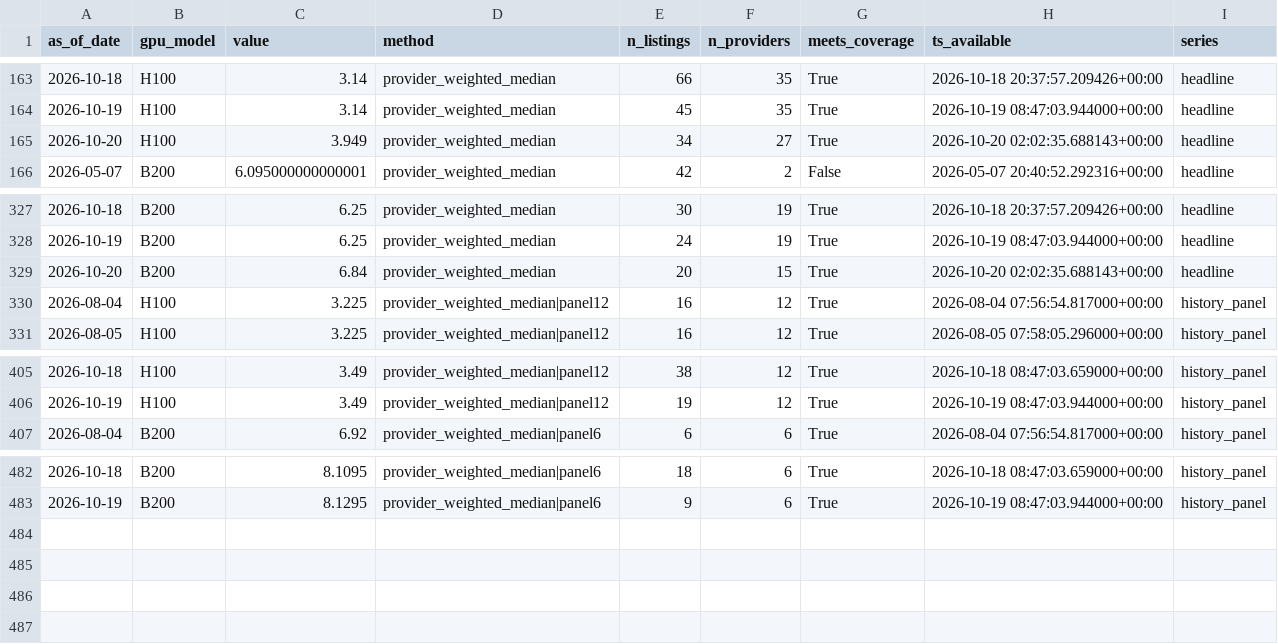
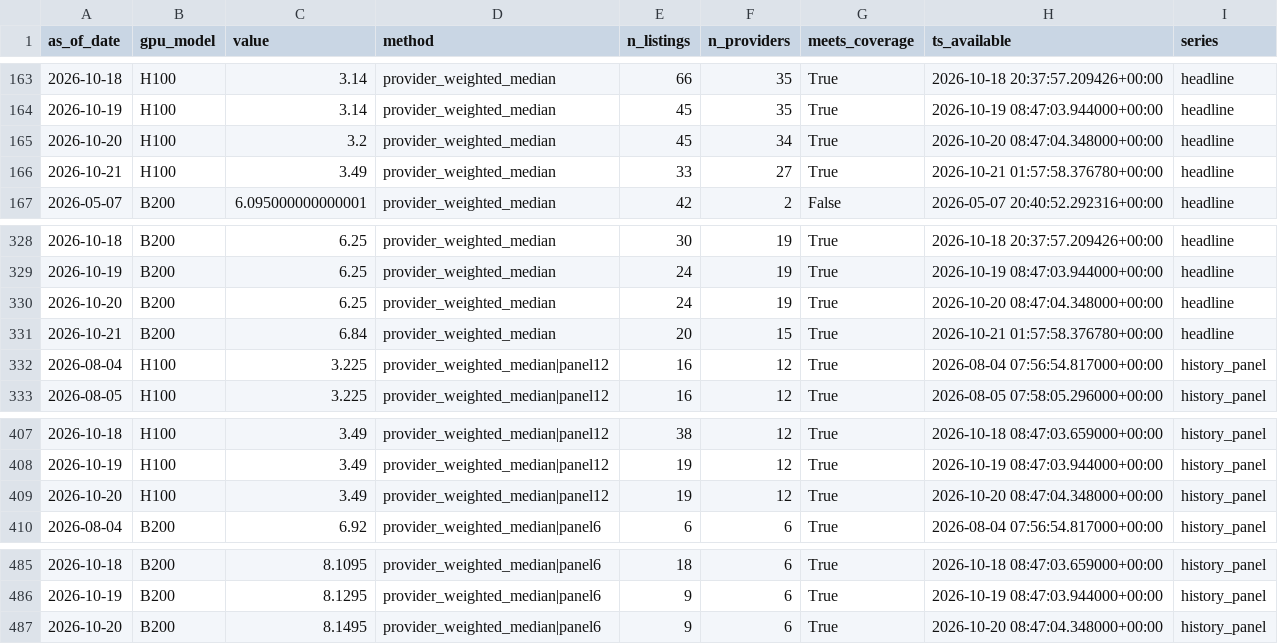
Before and after one commit to jwilliamross/compute-curve, a CSV file: reports/own_index.csv, drawn as a sheet; only a part is shown, gaps mark what is left out.

```diff
--- a/reports/own_index.csv
+++ b/reports/own_index.csv
@@ -164,3 +164,4 @@ as_of_date,gpu_model,value,method,n_listings,n_providers,meets_coverage,ts_avail
 2026-10-19,H100,3.14,provider_weighted_median,45,35,True,2026-10-19 08:47:03.944000+00:00,headline
-2026-10-20,H100,3.949,provider_weighted_median,34,27,True,2026-10-20 02:02:35.688143+00:00,headline
+2026-10-20,H100,3.2,provider_weighted_median,45,34,True,2026-10-20 08:47:04.348000+00:00,headline
+2026-10-21,H100,3.49,provider_weighted_median,33,27,True,2026-10-21 01:57:58.376780+00:00,headline
 2026-05-07,B200,6.095000000000001,provider_weighted_median,42,2,False,2026-05-07 20:40:52.292316+00:00,headline
@@ -328,3 +329,4 @@ as_of_date,gpu_model,value,method,n_listings,n_providers,meets_coverage,ts_avail
 2026-10-19,B200,6.25,provider_weighted_median,24,19,True,2026-10-19 08:47:03.944000+00:00,headline
-2026-10-20,B200,6.84,provider_weighted_median,20,15,True,2026-10-20 02:02:35.688143+00:00,headline
+2026-10-20,B200,6.25,provider_weighted_median,24,19,True,2026-10-20 08:47:04.348000+00:00,headline
+2026-10-21,B200,6.84,provider_weighted_median,20,15,True,2026-10-21 01:57:58.376780+00:00,headline
 2026-08-04,H100,3.225,provider_weighted_median|panel12,16,12,True,2026-08-04 07:56:54.817000+00:00,history_panel
@@ -406,2 +408,3 @@ as_of_date,gpu_model,value,method,n_listings,n_providers,meets_coverage,ts_avail
 2026-10-19,H100,3.49,provider_weighted_median|panel12,19,12,True,2026-10-19 08:47:03.944000+00:00,history_panel
+2026-10-20,H100,3.49,provider_weighted_median|panel12,19,12,True,2026-10-20 08:47:04.348000+00:00,history_panel
 2026-08-04,B200,6.92,provider_weighted_median|panel6,6,6,True,2026-08-04 07:56:54.817000+00:00,history_panel
@@ -483 +486,2 @@ as_of_date,gpu_model,value,method,n_listings,n_providers,meets_coverage,ts_avail
 2026-10-19,B200,8.1295,provider_weighted_median|panel6,9,6,True,2026-10-19 08:47:03.944000+00:00,history_panel
+2026-10-20,B200,8.1495,provider_weighted_median|panel6,9,6,True,2026-10-20 08:47:04.348000+00:00,history_panel
```
Also changed, not shown: reports/claim4/predictions.csv, reports/claim4/signals.csv, 40 other files.
